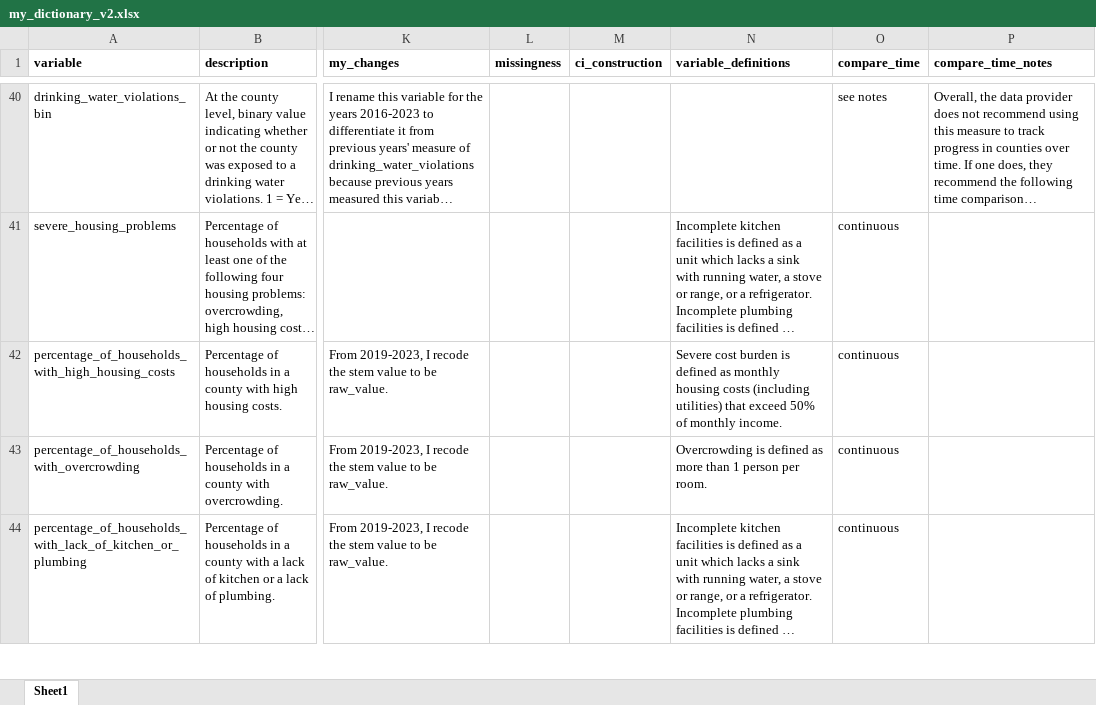
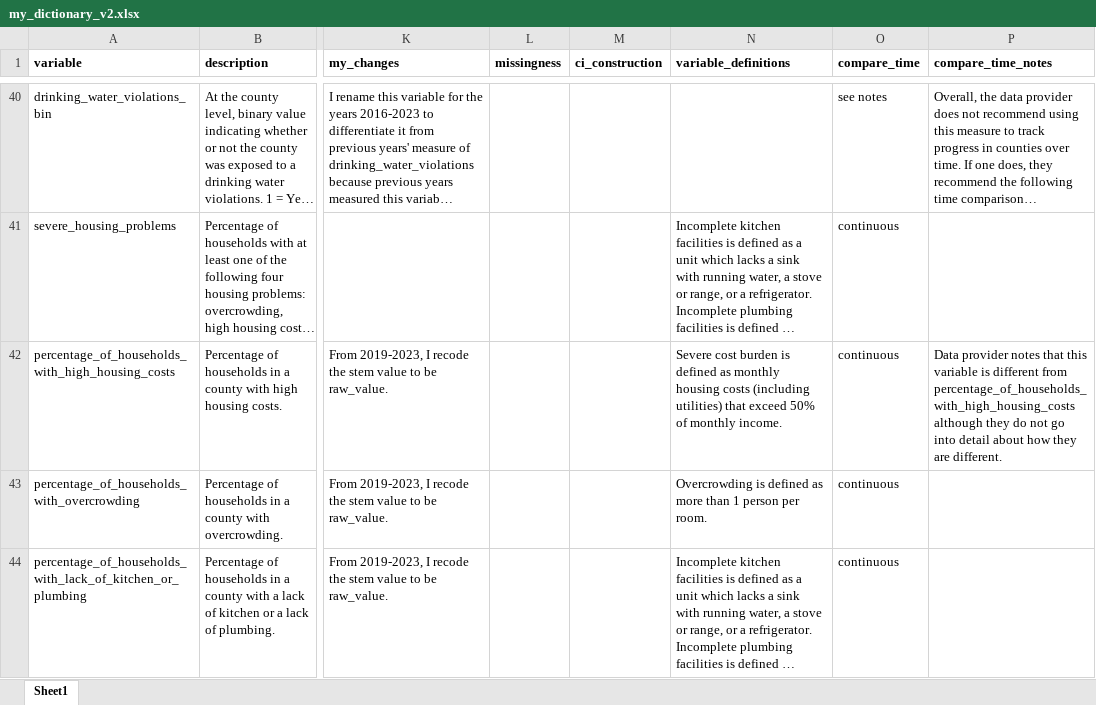
Before and after one commit to jrisi256/incarceration, an Excel workbook: health_data/src/my_dictionary_v2.xlsx, sheet Sheet1, drawn as a sheet; only a part is shown, gaps mark what is left out; long unchanged cells end in …; values as stored, in another font and other column widths than the file's, no borders; the diff covers the shown part only; the diff names each change by its address in the sheet, - before the commit and + after, or states it on an @@ line.

Commit message:
Nearly done fixing dictionary.

```diff
--- a/health_data/src/my_dictionary_v2.xlsx (sheet Sheet1)
+++ b/health_data/src/my_dictionary_v2.xlsx (sheet Sheet1)
-P42 (compare_time_notes): (empty)
+P42 (compare_time_notes): Data provider notes that this variable is different from percentage_of_households_with_high_housing_costs although they do not go into detail about how they are different.
```
Also changed, not shown: 84 added rows and 5 edited cells elsewhere in this sheet, health_data/src/my_dictionary.xlsx.
